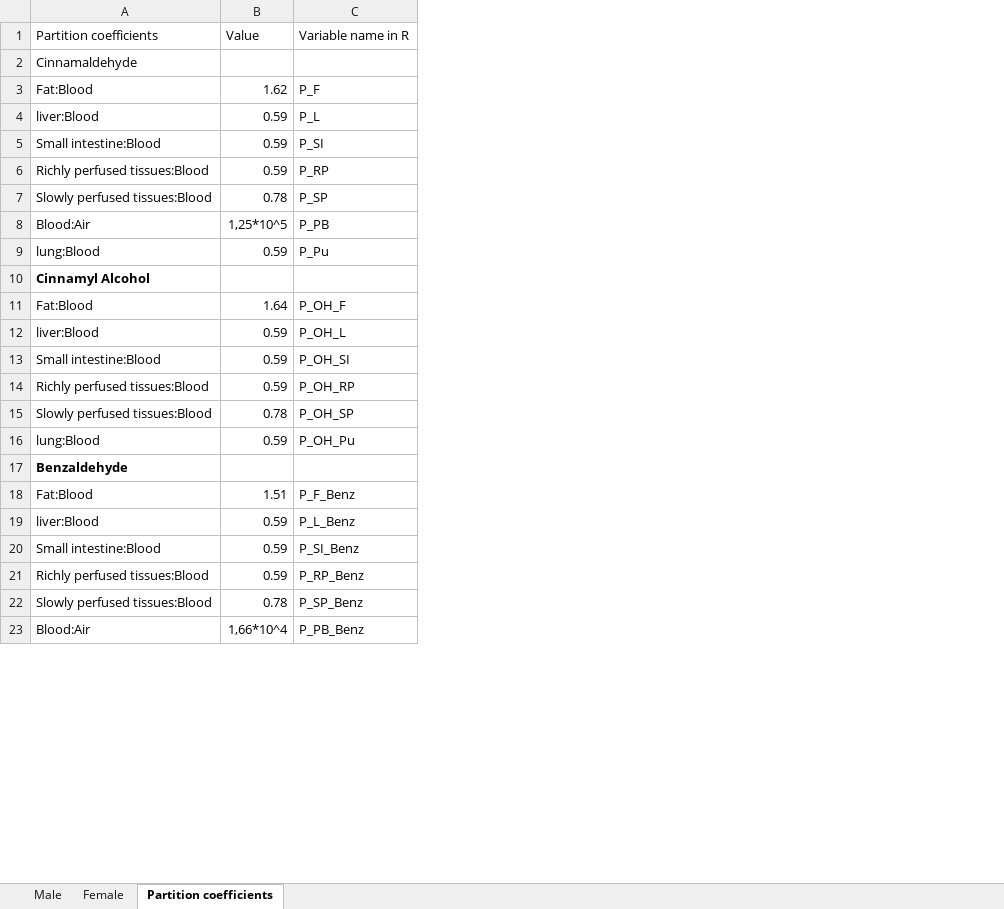
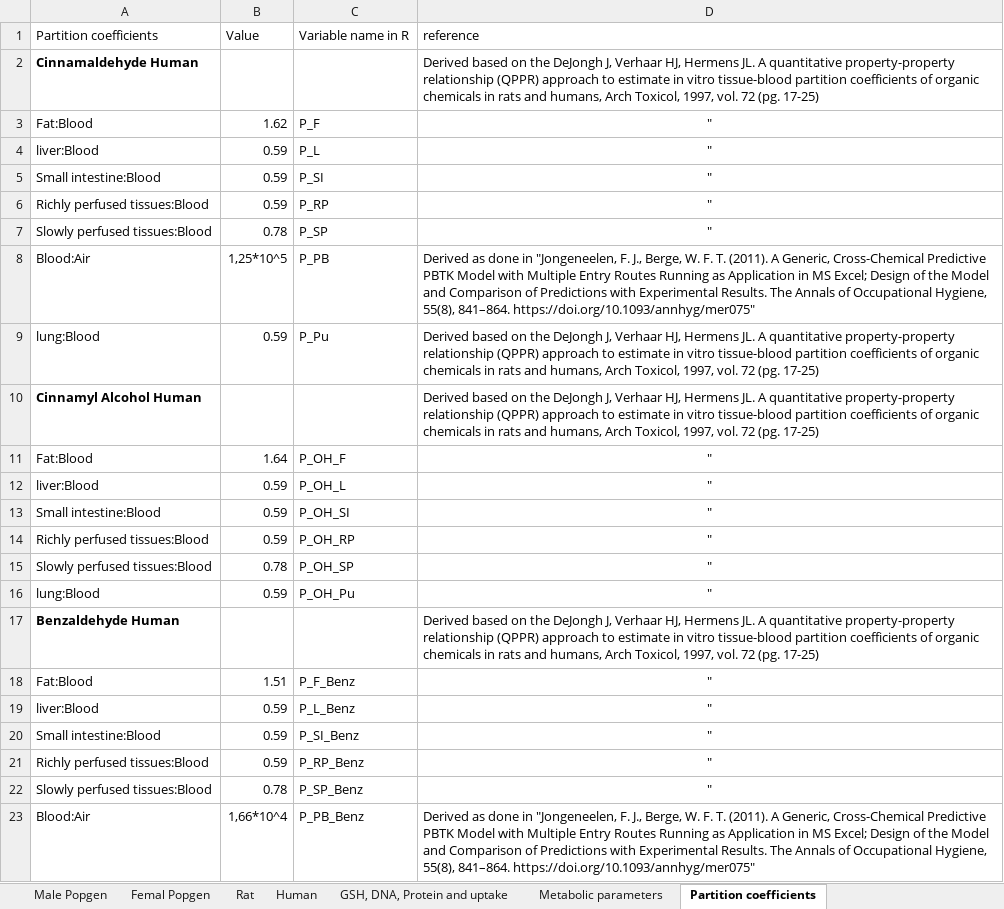
Before and after one commit to jjLugt/Cinnamaldehyde-pbk, an Excel workbook: Parameter supplementary data.xlsx, sheet Partition coefficients, drawn as a sheet; only a part is shown; values as stored, in another font and other column widths than the file's, no borders; table styles not drawn; the diff covers the shown part only; the diff names each change by its address in the sheet, - before the commit and + after, or states it on an @@ line.

Commit message:
Updated the qsar parameters for the rat model and made minor adjustments in the popgen parameters

```diff
--- a/Parameter supplementary data.xlsx (sheet Partition coefficients)
+++ b/Parameter supplementary data.xlsx (sheet Partition coefficients)
+sheet tab: Male Popgen
+sheet tab: Femal Popgen
+sheet tab: Rat
+sheet tab: Human
+sheet tab: GSH, DNA, Protein and uptake
+sheet tab: Metabolic parameters
+column D, rows 1-23: reference | Derived based on the DeJongh J, Verhaar HJ, Hermens JL. A quantitative property-property relationship (QPPR) approach to estimate in vitro tissue-blood partition coefficients of organic chemicals in rats and humans, Arch Toxicol, 1997, vol. 72 (pg. 17-25) | " | " | " | " | " | Derived as done in "Jongeneelen, F. J., Berge, W. F. T. (2011). A Generic, Cross-Chemical Predictive PBTK Model with Multiple Entry Routes Running as Application in MS Excel; Design of the Model and Comparison of Predictions with Experimental Results. The Annals of Occupational Hygiene, 55(8), 841–864. https://doi.org/10.1093/annhyg/mer075" | Derived based on the DeJongh J, Verhaar HJ, Hermens JL. A quantitative property-property relationship (QPPR) approach to estimate in vitro tissue-blood partition coefficients of organic chemicals in rats and humans, Arch Toxicol, 1997, vol. 72 (pg. 17-25) | Derived based on the DeJongh J, Verhaar HJ, Hermens JL. A quantitative property-property relationship (QPPR) approach to estimate in vitro tissue-blood partition coefficients of organic chemicals in rats and humans, Arch Toxicol, 1997, vol. 72 (pg. 17-25) | " | " | " | " | " | " | Derived based on the DeJongh J, Verhaar HJ, Hermens JL. A quantitative property-property relationship (QPPR) approach to estimate in vitro tissue-blood partition coefficients of organic chemicals in rats and humans, Arch Toxicol, 1997, vol. 72 (pg. 17-25) | " | " | " | " | " | Derived as done in "Jongeneelen, F. J., Berge, W. F. T. (2011). A Generic, Cross-Chemical Predictive PBTK Model with Multiple Entry Routes Running as Application in MS Excel; Design of the Model and Comparison of Predictions with Experimental Results. The Annals of Occupational Hygiene, 55(8), 841–864. https://doi.org/10.1093/annhyg/mer075"
-A2: Cinnamaldehyde
+A2: Cinnamaldehyde Human
-A2 bold: off
+A2 bold: on
-A10: Cinnamyl Alcohol
+A10: Cinnamyl Alcohol Human
-A17: Benzaldehyde
+A17: Benzaldehyde Human
```
Also changed, not shown: 25 added rows elsewhere in this sheet, sheet Male Kasteel population, sheet Female Kasteel population, other sheet tabs, charts or pictures, 2 other files.
